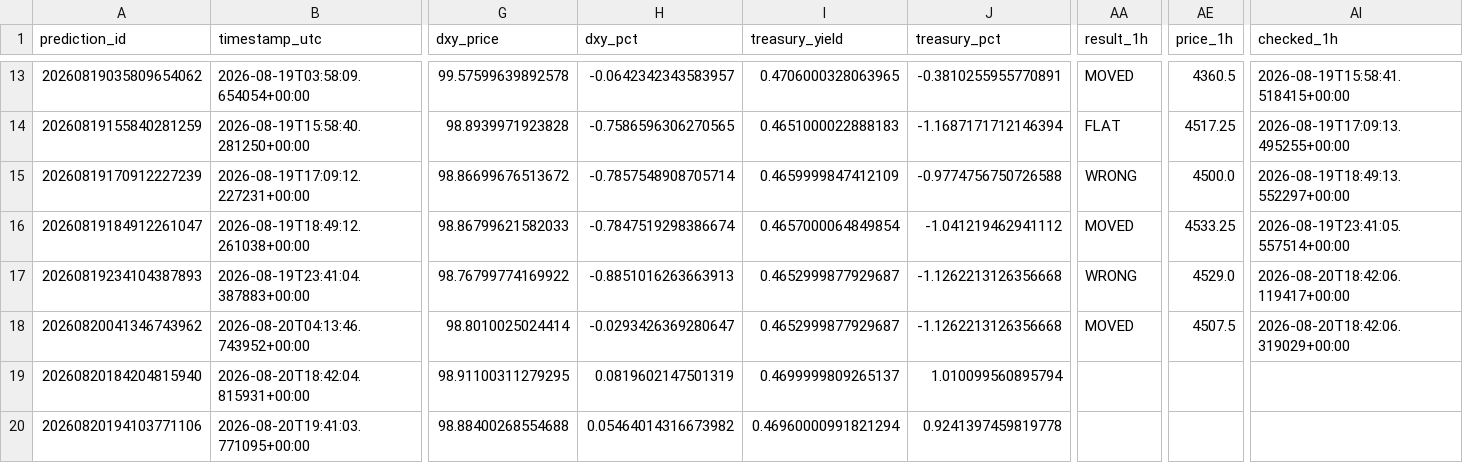
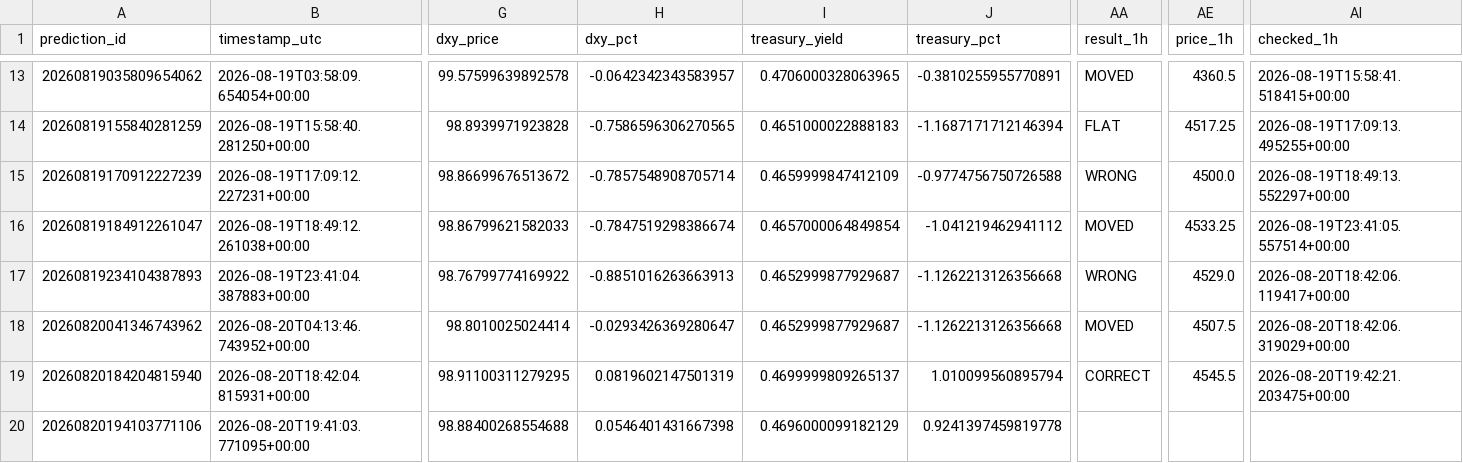
Before and after one commit to smd-netizen/Gold-market-monitor, a CSV file: prediction_history.csv, drawn as a sheet; only a part is shown, gaps mark what is left out; the diff names each change by its address in the sheet, - before the commit and + after, or states it on an @@ line.

Commit message:
Update Gold Market Monitor prediction results

```diff
--- a/prediction_history.csv
+++ b/prediction_history.csv
-AA19 (result_1h): (empty)
+AA19 (result_1h): CORRECT
-AE19 (price_1h): (empty)
+AE19 (price_1h): 4545.5
-AI19 (checked_1h): (empty)
+AI19 (checked_1h): 2026-08-20T19:42:21.203475+00:00
-H20 (dxy_pct): 0.05464014316673982
+H20 (dxy_pct): 0.0546401431667398
-I20 (treasury_yield): 0.46960000991821294
+I20 (treasury_yield): 0.4696000099182129
```
